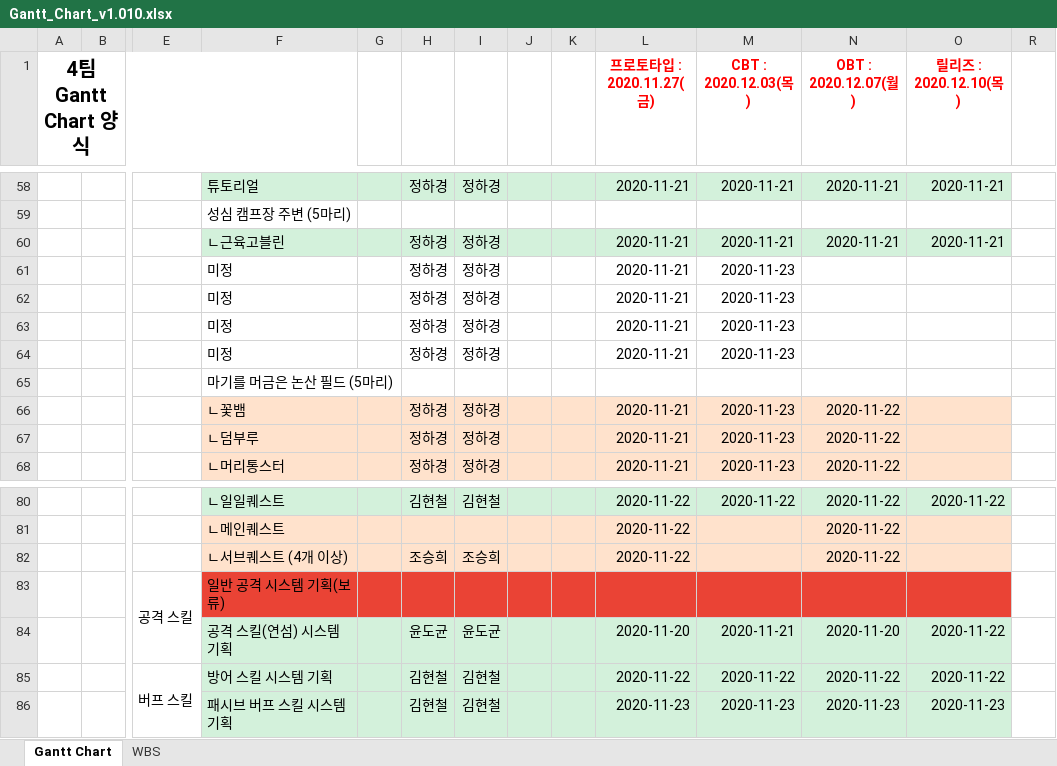
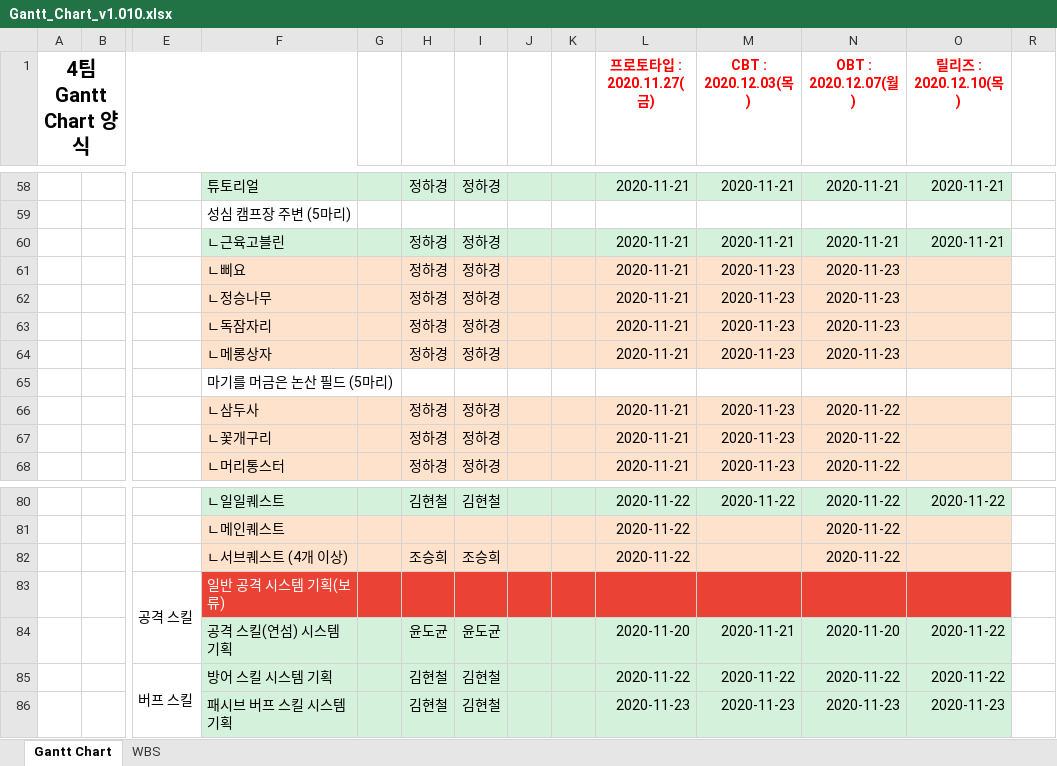
Before and after one commit to YDGYDGYDG/Yaho, an Excel workbook: Gantt_Chart_v1.010.xlsx, sheet Gantt Chart, drawn as a sheet; only a part is shown, gaps mark what is left out; values as stored, in another font and other column widths than the file's, no borders; charts and pictures and conditional formats not drawn; the diff names each change by its address in the sheet, - before the commit and + after, or states it on an @@ line.

```diff
--- a/Gantt_Chart_v1.010.xlsx (sheet Gantt Chart)
+++ b/Gantt_Chart_v1.010.xlsx (sheet Gantt Chart)
-F61: 미정
+F61: ㄴ삐요
-F61:O64 fill: none
+F61:O64 fill: #FFE2CC
-N61:N64 (OBT : 2020.12.07(월)): (empty)
+N61:N64 (OBT : 2020.12.07(월)): 2020-11-23
-F62: 미정
+F62: ㄴ정승나무
-F63: 미정
+F63: ㄴ독잠자리
-F64: 미정
+F64: ㄴ메롱상자
-F66: ㄴ꽃뱀
+F66: ㄴ삼두사
-F67: ㄴ덤부루
+F67: ㄴ꽃개구리
-F83 text colour: black
+F83 text colour: #FFFFFF
```
Also changed, not shown: 개인 작업 폴더/정하경/컨펌 폴더/마기를 머금은 논산/[설정]_논산_칼고블린_컨셉기획서_v0.01.xlsx, 개인 작업 폴더/정하경/컨펌 폴더/성심 캠프장/[설정]_성심_삐요_컨셉기획서_v0.01.xlsx, 15 other files.
